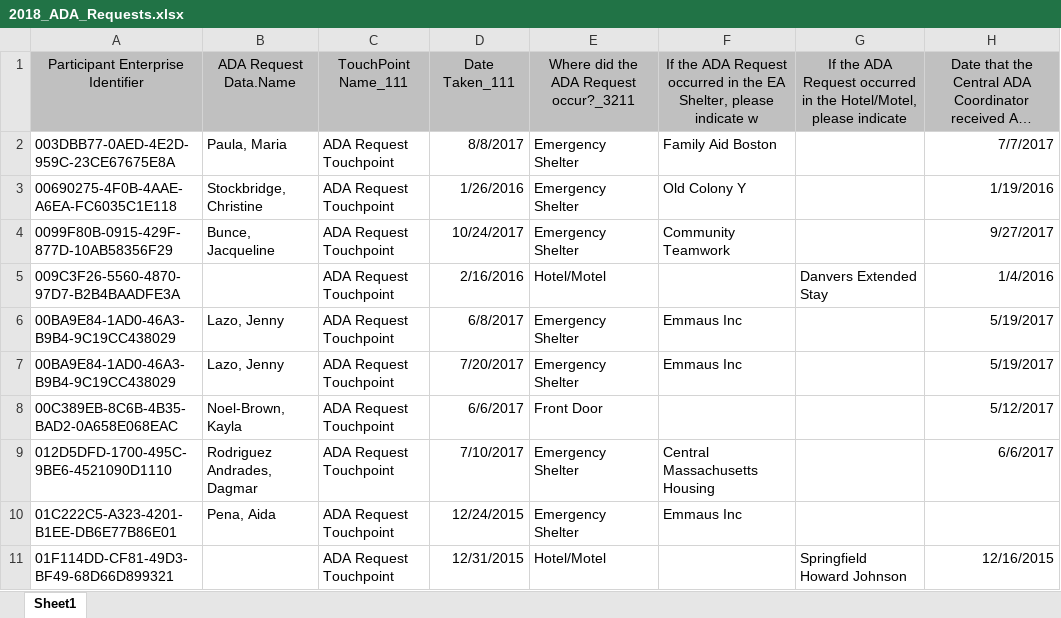
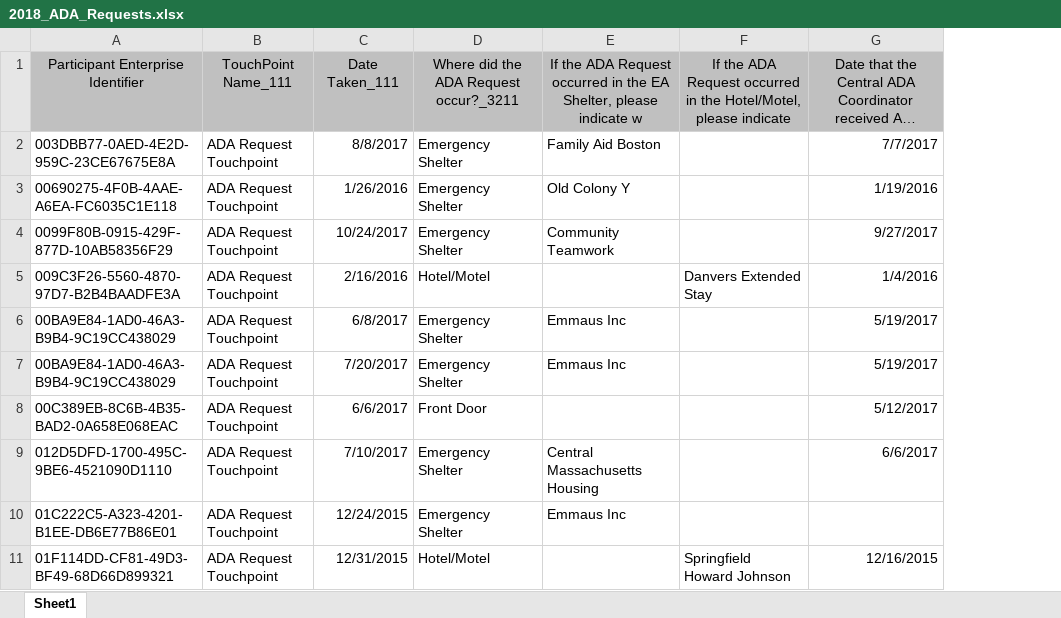
Before and after one commit to monica-chang/Garcia-vs-DHCD, an Excel workbook: raw_data/2018_ADA_Requests.xlsx, sheet Sheet1, drawn as a sheet; only a part is shown; long unchanged cells end in …; values as stored, in another font and other column widths than the file's, no borders; the diff names each change by its address in the sheet, - before the commit and + after, or states it on an @@ line.

Commit message:
anonymize data

```diff
--- a/raw_data/2018_ADA_Requests.xlsx (sheet Sheet1)
+++ b/raw_data/2018_ADA_Requests.xlsx (sheet Sheet1)
-column B, rows 1-10: ADA Request Data.Name | Paula, Maria | Stockbridge, Christine | Bunce, Jacqueline |  | Lazo, Jenny | Lazo, Jenny | Noel-Brown, Kayla | Rodriguez Andrades, Dagmar | Pena, Aida
```
Also changed, not shown: old_data/2018_transfers_and_approved_ADAs.xlsx, raw_data/2020_ADA_Requests.xlsx, 2 other files.
